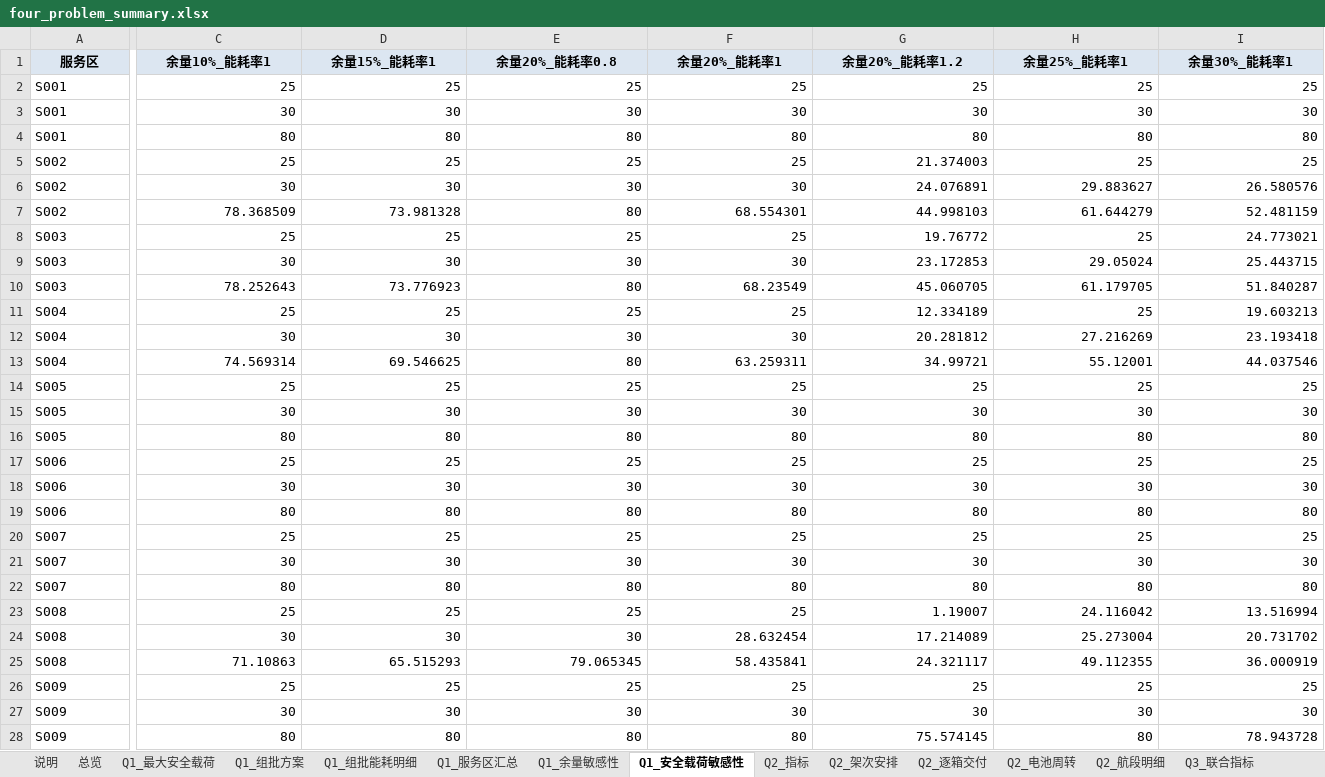
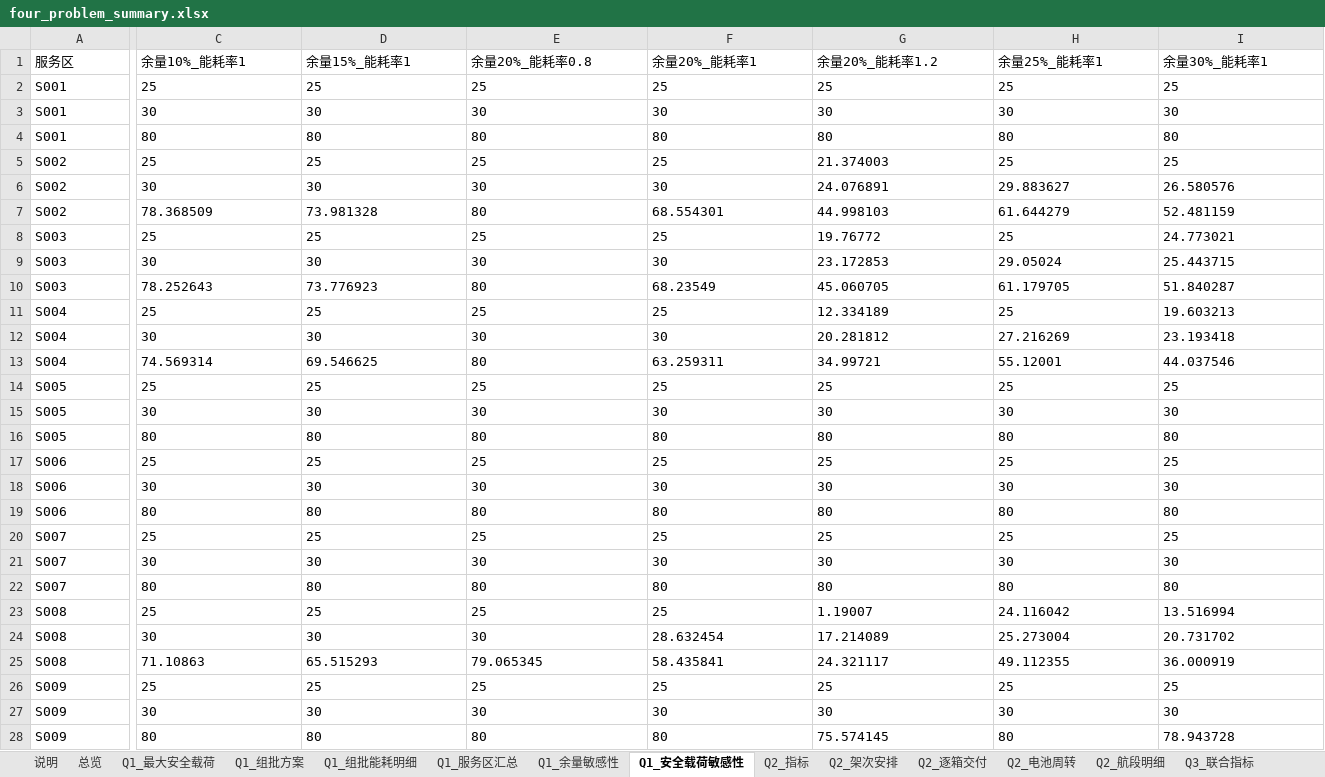
Before and after one commit to Arcticalm/math-race, an Excel workbook: outputs/four_problem_summary.xlsx, sheet Q1_安全载荷敏感性, drawn as a sheet; only a part is shown, gaps mark what is left out; values as stored, in another font and other column widths than the file's, no borders; the diff covers the shown part only; the diff names each change by its address in the sheet, - before the commit and + after, or states it on an @@ line.

```diff
--- a/outputs/four_problem_summary.xlsx (sheet Q1_安全载荷敏感性)
+++ b/outputs/four_problem_summary.xlsx (sheet Q1_安全载荷敏感性)
@@ A1:I1 fill: #DCE6F1 → none, bold: on → off, alignment: center → left @@
-C2:I28 alignment: right
+C2:I28 alignment: left
```
Also changed, not shown: cell formats elsewhere in this sheet, sheet Q4_工作量对照, sheet Q2_逐箱交付, sheet Q2_航段明细, sheet Q1_最大安全载荷, sheet Q3_逐箱交付, sheet Q2_架次安排, 19 more sheets, 1 other file.
